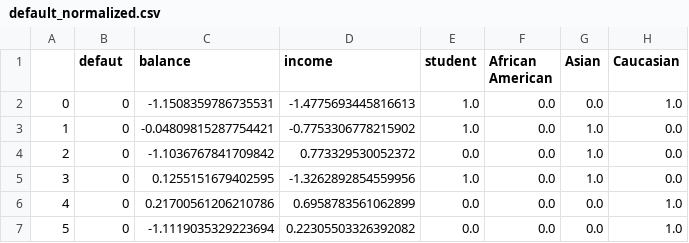
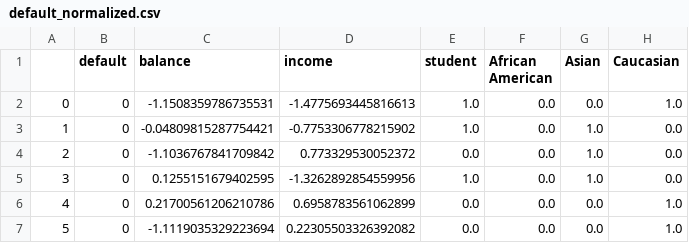
Before and after one commit to justinjiajia/datafiles, a CSV file: default_normalized.csv, drawn as a sheet; only a part is shown.

Commit message:
Update default_normalized.csv

```diff
--- a/default_normalized.csv
+++ b/default_normalized.csv
@@ -1,2 +1,2 @@
-,defaut,balance,income,student,African American,Asian,Caucasian
+,default,balance,income,student,African American,Asian,Caucasian
 0,0,-1.1508359786735531,-1.4775693445816613,1.0,0.0,0.0,1.0
```
